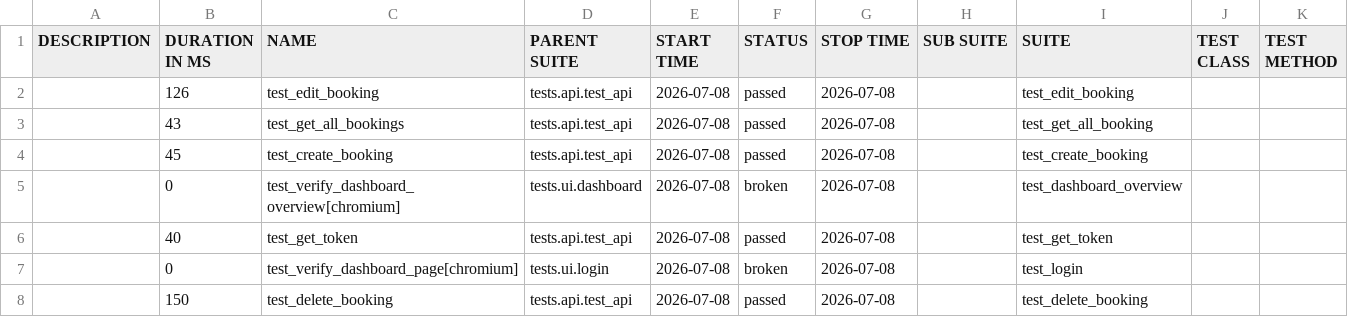
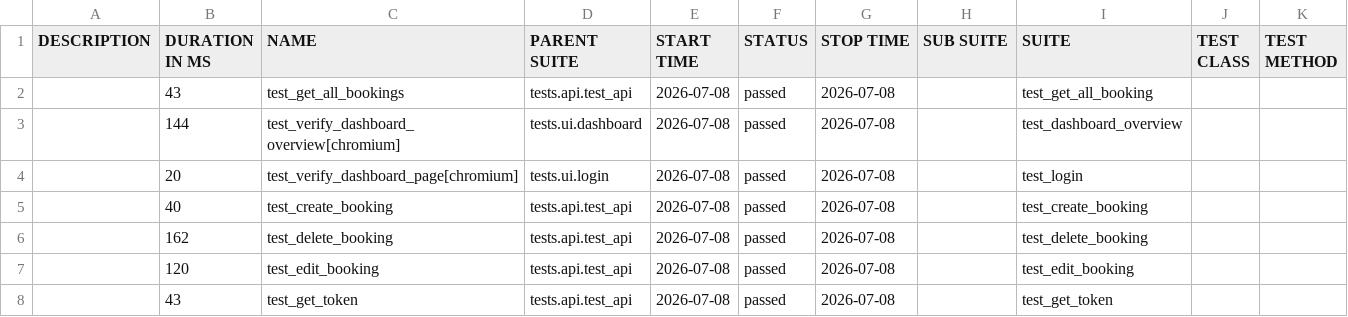
Before and after one commit to LuisVu99/Demo_for_CI_CD, a CSV file: data/suites.csv, drawn as a sheet.

```diff
--- a/data/suites.csv
+++ b/data/suites.csv
@@ -1,8 +1,8 @@
 "DESCRIPTION","DURATION IN MS","NAME","PARENT SUITE","START TIME","STATUS","STOP TIME","SUB SUITE","SUITE","TEST CLASS","TEST METHOD"
-"","126","test_edit_booking","tests.api.test_api","2026-07-08","passed","2026-07-08","","test_edit_booking","",""
 "","43","test_get_all_bookings","tests.api.test_api","2026-07-08","passed","2026-07-08","","test_get_all_booking","",""
-"","45","test_create_booking","tests.api.test_api","2026-07-08","passed","2026-07-08","","test_create_booking","",""
-"","0","test_verify_dashboard_overview[chromium]","tests.ui.dashboard","2026-07-08","broken","2026-07-08","","test_dashboard_overview","",""
-"","40","test_get_token","tests.api.test_api","2026-07-08","passed","2026-07-08","","test_get_token","",""
-"","0","test_verify_dashboard_page[chromium]","tests.ui.login","2026-07-08","broken","2026-07-08","","test_login","",""
-"","150","test_delete_booking","tests.api.test_api","2026-07-08","passed","2026-07-08","","test_delete_booking","",""
+"","144","test_verify_dashboard_overview[chromium]","tests.ui.dashboard","2026-07-08","passed","2026-07-08","","test_dashboard_overview","",""
+"","20","test_verify_dashboard_page[chromium]","tests.ui.login","2026-07-08","passed","2026-07-08","","test_login","",""
+"","40","test_create_booking","tests.api.test_api","2026-07-08","passed","2026-07-08","","test_create_booking","",""
+"","162","test_delete_booking","tests.api.test_api","2026-07-08","passed","2026-07-08","","test_delete_booking","",""
+"","120","test_edit_booking","tests.api.test_api","2026-07-08","passed","2026-07-08","","test_edit_booking","",""
+"","43","test_get_token","tests.api.test_api","2026-07-08","passed","2026-07-08","","test_get_token","",""
```
Also changed, not shown: 47 other files.
